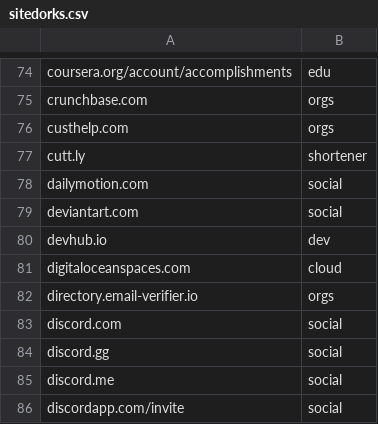
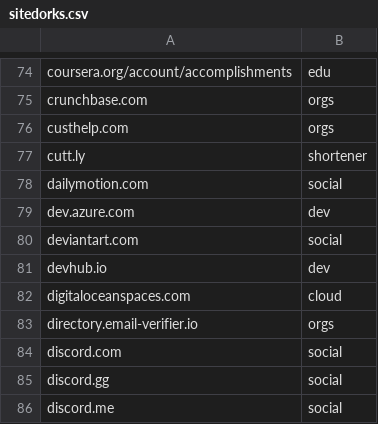
Before and after one commit to Zarcolio/sitedorks, a CSV file: sitedorks.csv, drawn as a sheet; only a part is shown, gaps mark what is left out; the shorter side is filled out with more unchanged rows; the diff names each change by its address in the sheet, - before the commit and + after, or states it on an @@ line.

Commit message:
Update sitedorks.csv

```diff
--- a/sitedorks.csv
+++ b/sitedorks.csv
+row 79: dev.azure.com | dev
```
